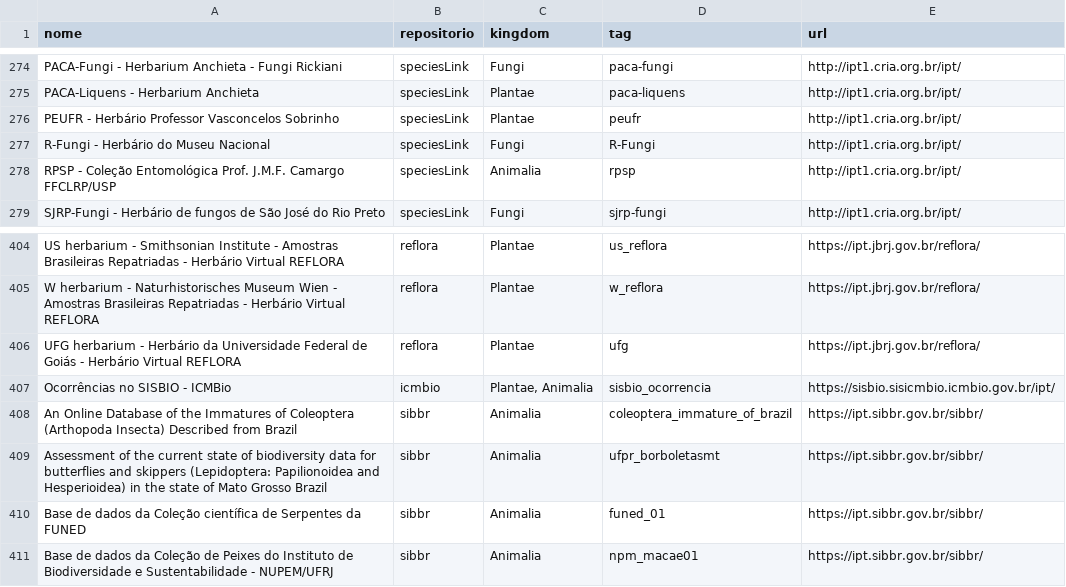
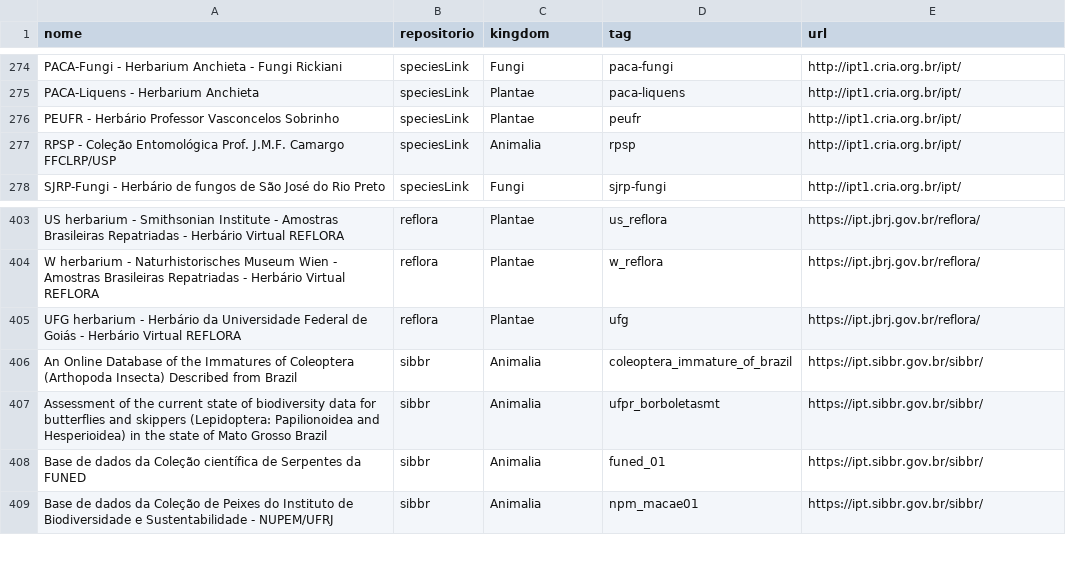
Before and after one commit to biopinda/Biodiversidade-Online, a CSV file: referencias/occurrences.csv, drawn as a sheet; only a part is shown, gaps mark what is left out.

Commit message:
Update occurrences.csv
Retirado SISBIO

```diff
--- a/referencias/occurrences.csv
+++ b/referencias/occurrences.csv
@@ -276,3 +276,2 @@ PACA-Liquens - Herbarium Anchieta,speciesLink,Plantae,paca-liquens,http://ipt1.c
 PEUFR - Herbário Professor Vasconcelos Sobrinho,speciesLink,Plantae,peufr,http://ipt1.cria.org.br/ipt/
-R-Fungi - Herbário do Museu Nacional,speciesLink,Fungi,R-Fungi,http://ipt1.cria.org.br/ipt/
 RPSP - Coleção Entomológica Prof. J.M.F. Camargo FFCLRP/USP,speciesLink,Animalia,rpsp,http://ipt1.cria.org.br/ipt/
@@ -406,3 +405,2 @@ W herbarium - Naturhistorisches Museum Wien - Amostras Brasileiras Repatriadas -
 UFG herbarium - Herbário da Universidade Federal de Goiás - Herbário Virtual REFLORA,reflora,Plantae,ufg,https://ipt.jbrj.gov.br/reflora/
-Ocorrências no SISBIO - ICMBio,icmbio,"Plantae, Animalia",sisbio_ocorrencia,https://sisbio.sisicmbio.icmbio.gov.br/ipt/
 An Online Database of the Immatures of Coleoptera (Arthopoda Insecta) Described from Brazil,sibbr,Animalia,coleoptera_immature_of_brazil,https://ipt.sibbr.gov.br/sibbr/
```
